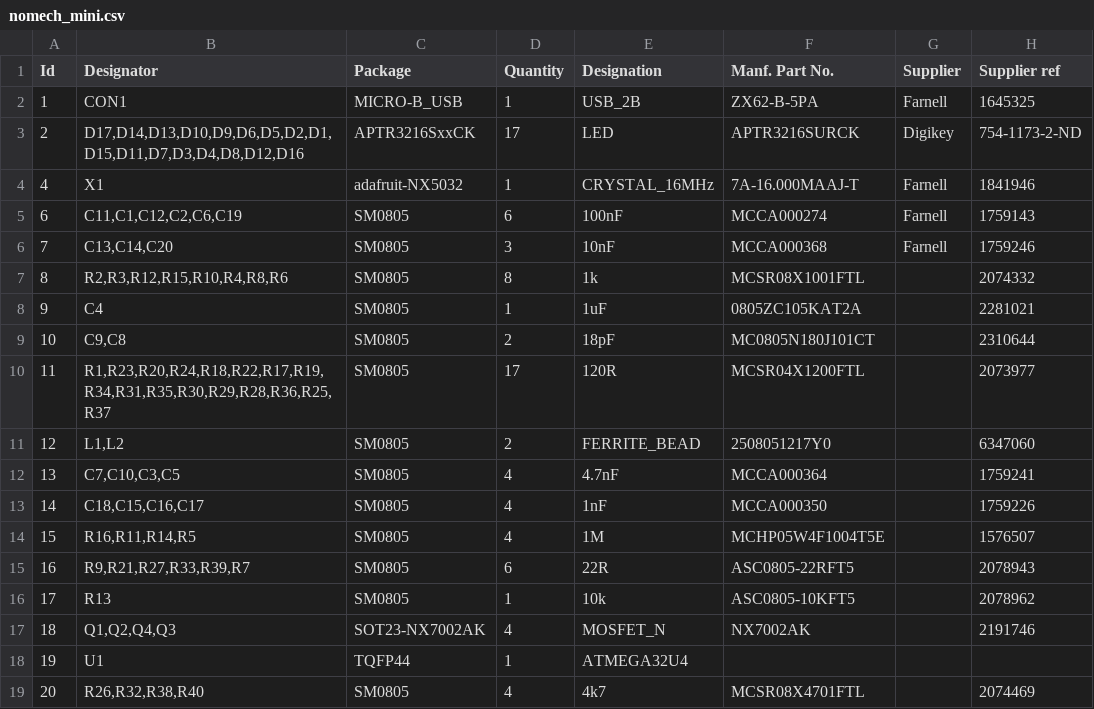
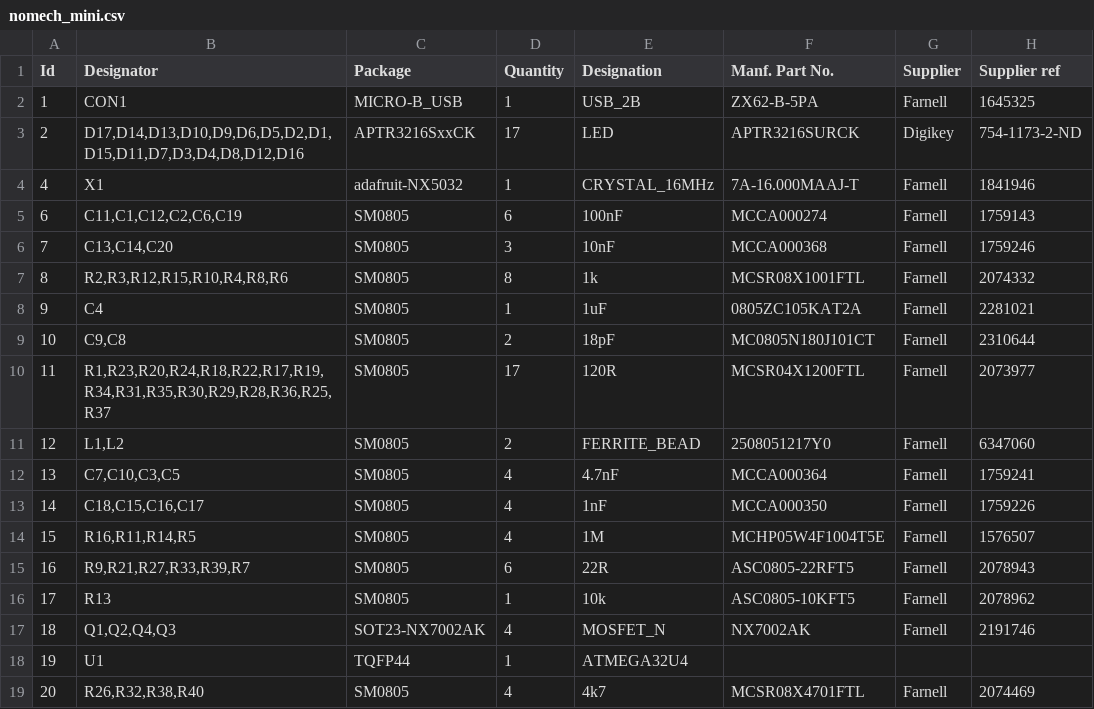
Before and after one commit to kasbah/nomech_mini-hw, a CSV file: nomech_mini.csv, drawn as a sheet.

```diff
--- a/nomech_mini.csv
+++ b/nomech_mini.csv
@@ -6,14 +6,14 @@
 7	"C13,C14,C20"	"SM0805"	3	"10nF"	"MCCA000368"	"Farnell"	1759246
-8	"R2,R3,R12,R15,R10,R4,R8,R6"	"SM0805"	8	"1k"	"MCSR08X1001FTL "		2074332
-9	"C4"	"SM0805"	1	"1uF"	"0805ZC105KAT2A "		2281021
-10	"C9,C8"	"SM0805"	2	"18pF"	"MC0805N180J101CT "		2310644
-11	"R1,R23,R20,R24,R18,R22,R17,R19,R34,R31,R35,R30,R29,R28,R36,R25,R37"	"SM0805"	17	"120R"	"MCSR04X1200FTL "		2073977
-12	"L1,L2"	"SM0805"	2	"FERRITE_BEAD"	"2508051217Y0"		6347060
-13	"C7,C10,C3,C5"	"SM0805"	4	"4.7nF"	"MCCA000364 "		1759241
-14	"C18,C15,C16,C17"	"SM0805"	4	"1nF"	"MCCA000350"		1759226
-15	"R16,R11,R14,R5"	"SM0805"	4	"1M"	"MCHP05W4F1004T5E "		1576507
-16	"R9,R21,R27,R33,R39,R7"	"SM0805"	6	"22R"	"ASC0805-22RFT5 "		2078943
-17	"R13"	"SM0805"	1	"10k"	"ASC0805-10KFT5 "		2078962
-18	"Q1,Q2,Q4,Q3"	"SOT23-NX7002AK"	4	"MOSFET_N"	"NX7002AK"		2191746
+8	"R2,R3,R12,R15,R10,R4,R8,R6"	"SM0805"	8	"1k"	"MCSR08X1001FTL "	"Farnell"	2074332
+9	"C4"	"SM0805"	1	"1uF"	"0805ZC105KAT2A "	"Farnell"	2281021
+10	"C9,C8"	"SM0805"	2	"18pF"	"MC0805N180J101CT "	"Farnell"	2310644
+11	"R1,R23,R20,R24,R18,R22,R17,R19,R34,R31,R35,R30,R29,R28,R36,R25,R37"	"SM0805"	17	"120R"	"MCSR04X1200FTL "	"Farnell"	2073977
+12	"L1,L2"	"SM0805"	2	"FERRITE_BEAD"	"2508051217Y0"	"Farnell"	6347060
+13	"C7,C10,C3,C5"	"SM0805"	4	"4.7nF"	"MCCA000364 "	"Farnell"	1759241
+14	"C18,C15,C16,C17"	"SM0805"	4	"1nF"	"MCCA000350"	"Farnell"	1759226
+15	"R16,R11,R14,R5"	"SM0805"	4	"1M"	"MCHP05W4F1004T5E "	"Farnell"	1576507
+16	"R9,R21,R27,R33,R39,R7"	"SM0805"	6	"22R"	"ASC0805-22RFT5 "	"Farnell"	2078943
+17	"R13"	"SM0805"	1	"10k"	"ASC0805-10KFT5 "	"Farnell"	2078962
+18	"Q1,Q2,Q4,Q3"	"SOT23-NX7002AK"	4	"MOSFET_N"	"NX7002AK"	"Farnell"	2191746
 19	"U1"	"TQFP44"	1	"ATMEGA32U4"			
-20	"R26,R32,R38,R40"	"SM0805"	4	"4k7"	"MCSR08X4701FTL "		2074469
+20	"R26,R32,R38,R40"	"SM0805"	4	"4k7"	"MCSR08X4701FTL "	"Farnell"	2074469
```
Also changed, not shown: 11 other files.
